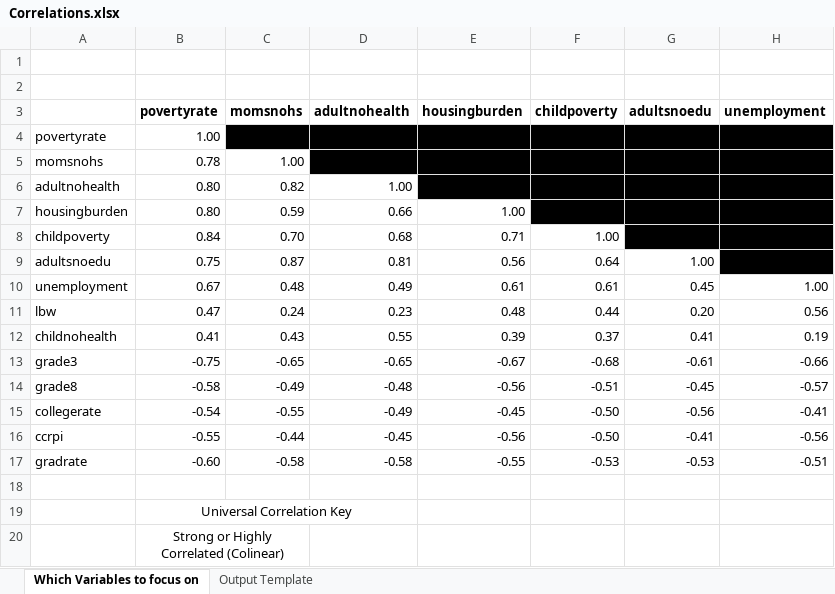
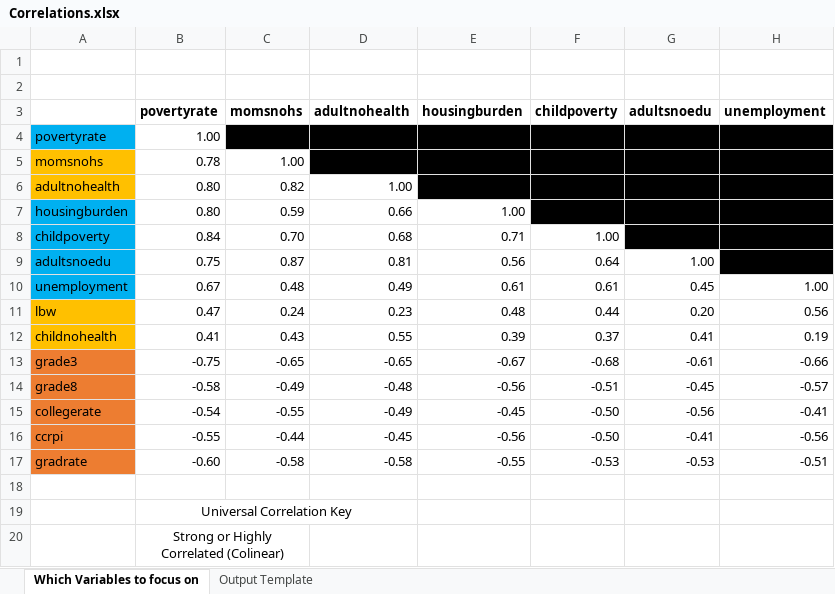
Before and after one commit to mlane3/unitedway, an Excel workbook: data/Correlations.xlsx, sheet Which Variables to focus on, drawn as a sheet; only a part is shown; values as stored, in another font and other column widths than the file's, no borders; the diff names each change by its address in the sheet, - before the commit and + after, or states it on an @@ line.

```diff
--- a/data/Correlations.xlsx (sheet Which Variables to focus on)
+++ b/data/Correlations.xlsx (sheet Which Variables to focus on)
-A4 fill: none
+A4 fill: #00B0F0
-A5:A6 fill: none
+A5:A6 fill: #FFC000
-A7:A10 fill: none
+A7:A10 fill: #00B0F0
-A11:A12 fill: none
+A11:A12 fill: #FFC000
-A13:A17 fill: none
+A13:A17 fill: #ED7D31
```
Also changed, not shown: 1 other file.
